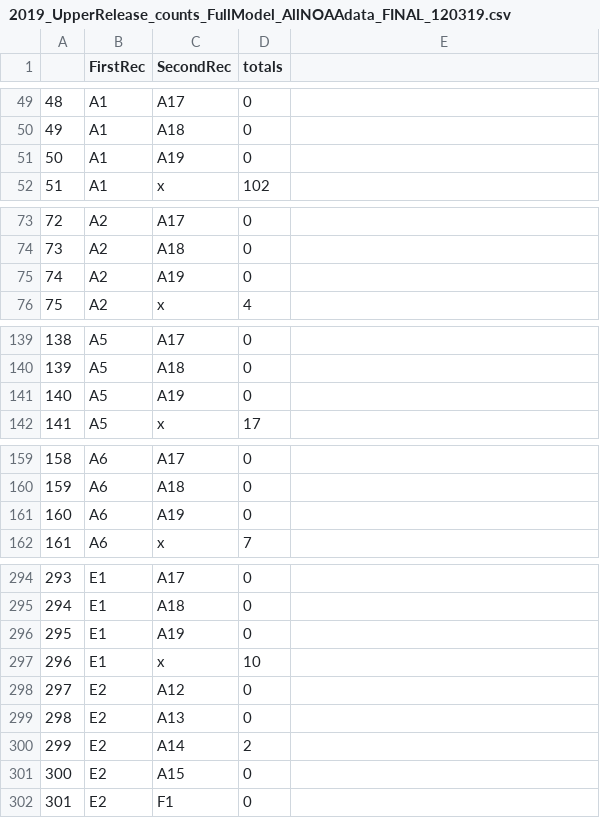
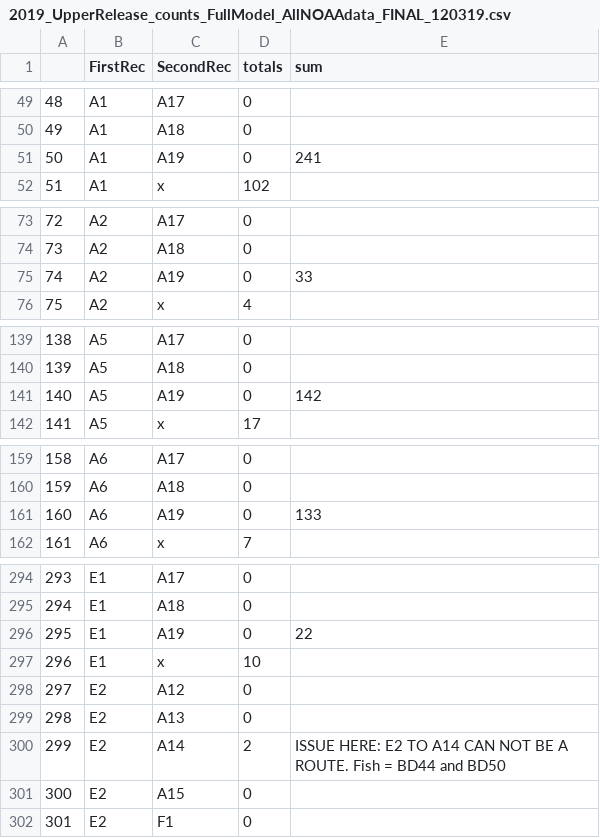
Before and after one commit to colbyhause/JSATS_SpringRun_19, a CSV file: data_output/User_Model_Input/2019_FullModel/2019_UpperRelease_counts_FullModel_AllNOAAdata_FINAL_120319.csv, drawn as a sheet; only a part is shown, gaps mark what is left out; the diff covers the shown part only.

Commit message:
things related to uppper rel counts into model

```diff
--- a/data_output/User_Model_Input/2019_FullModel/2019_UpperRelease_counts_FullModel_AllNOAAdata_FINAL_120319.csv
+++ b/data_output/User_Model_Input/2019_FullModel/2019_UpperRelease_counts_FullModel_AllNOAAdata_FINAL_120319.csv
@@ -1 +1 @@
-"","FirstRec","SecondRec","totals"
+,FirstRec,SecondRec,totals,sum
@@ -51 +51 @@
-"50","A1","A19","0"
+50,A1,A19,0,241
@@ -75 +75 @@
-"74","A2","A19","0"
+74,A2,A19,0,33
@@ -141 +141 @@
-"140","A5","A19","0"
+140,A5,A19,0,142
@@ -161 +161 @@
-"160","A6","A19","0"
+160,A6,A19,0,133
@@ -296 +296 @@
-"295","E1","A19","0"
+295,E1,A19,0,22
@@ -300 +300 @@
-"299","E2","A14","2"
+299,E2,A14,2,ISSUE HERE: E2 TO A14 CAN NOT BE A ROUTE. Fish  = BD44 and BD50
```
Also changed, not shown: 11 edited cells elsewhere in this file, 2 other files.
